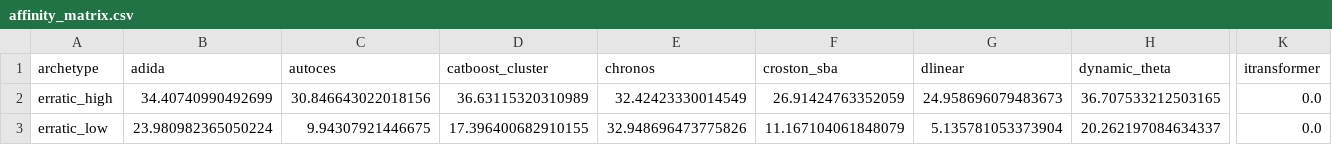
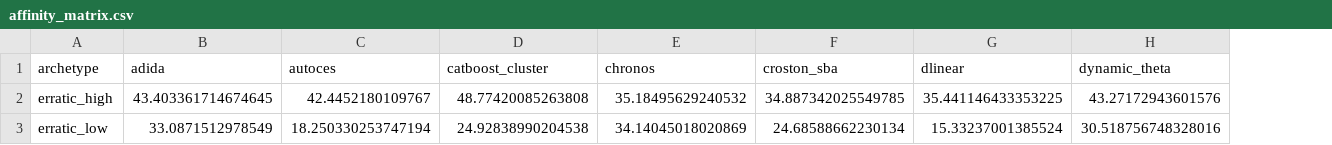
Before and after one commit to chidammano-hash/DemandProject, a CSV file: adv_algorithm_testing/results/affinity_matrix.csv, drawn as a sheet; only a part is shown, gaps mark what is left out; removed rows and columns are numbered as before the commit, all else as after; the diff covers the shown part only; the diff names each change by its address in the sheet, - before the commit and + after, or states it on an @@ line.

```diff
--- a/adv_algorithm_testing/results/affinity_matrix.csv
+++ b/adv_algorithm_testing/results/affinity_matrix.csv
-column K (itransformer), rows 2-3: 0.0 | 0.0
-B2 (adida): 34.40740990492699
+B2 (adida): 43.403361714674645
-C2 (autoces): 30.846643022018156
+C2 (autoces): 42.4452180109767
-D2 (catboost_cluster): 36.63115320310989
+D2 (catboost_cluster): 48.77420085263808
-E2 (chronos): 32.42423330014549
+E2 (chronos): 35.18495629240532
-F2 (croston_sba): 26.91424763352059
+F2 (croston_sba): 34.887342025549785
-G2 (dlinear): 24.958696079483673
+G2 (dlinear): 35.441146433353225
-H2 (dynamic_theta): 36.707533212503165
+H2 (dynamic_theta): 43.27172943601576
-B3 (adida): 23.980982365050224
+B3 (adida): 33.0871512978549
-C3 (autoces): 9.94307921446675
+C3 (autoces): 18.250330253747194
-D3 (catboost_cluster): 17.396400682910155
+D3 (catboost_cluster): 24.92838990204538
-E3 (chronos): 32.948696473775826
+E3 (chronos): 34.14045018020869
-F3 (croston_sba): 11.167104061848079
+F3 (croston_sba): 24.68588662230134
-G3 (dlinear): 5.135781053373904
+G3 (dlinear): 15.33237001385524
-H3 (dynamic_theta): 20.262197084634337
+H3 (dynamic_theta): 30.518756748328016
```
Also changed, not shown: 1 added row, 1 removed row and 71 edited cells elsewhere in this file, adv_algorithm_testing/results/affinity_detail.csv, adv_algorithm_testing/results/assignments.csv, 45 other files.
